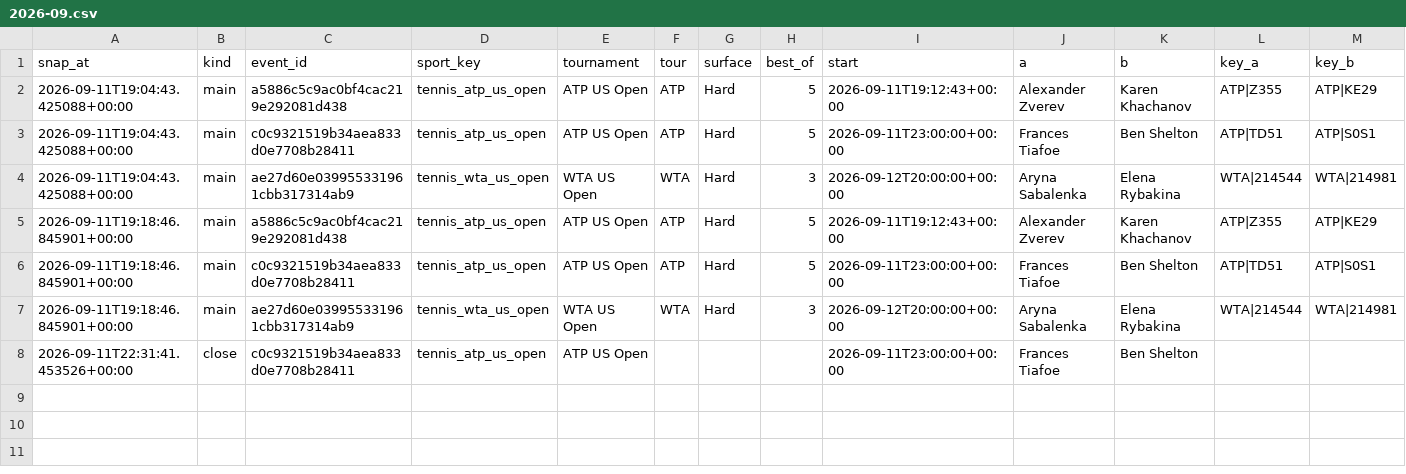
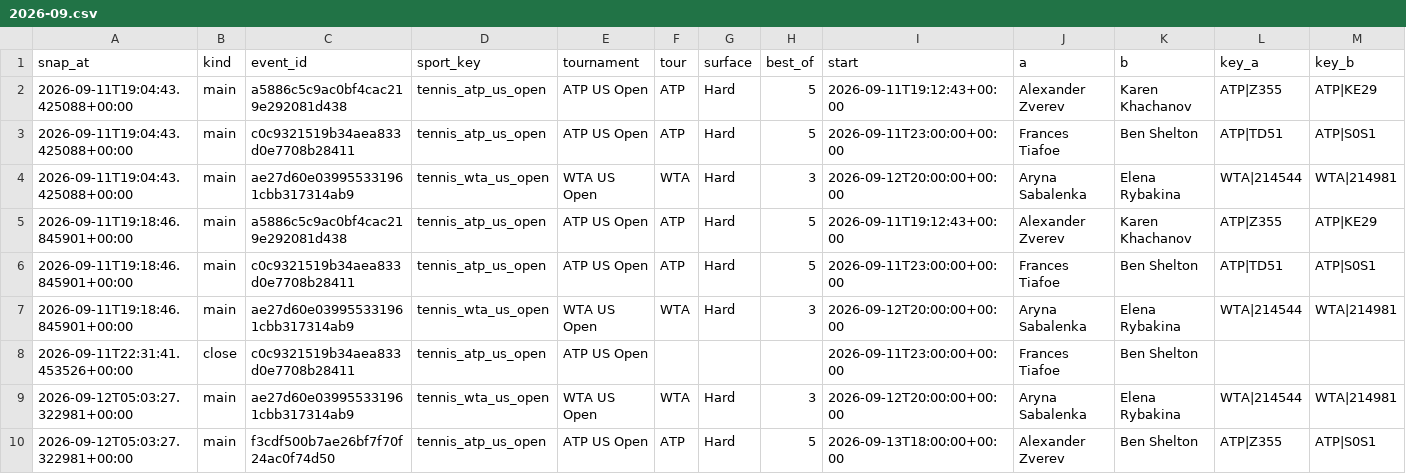
Before and after one commit to petermazgut10-del/tennis-predictor, a CSV file: state/odds/2026-09.csv, drawn as a sheet; only a part is shown; rows hold the shown columns only; the diff names each change by its address in the sheet, - before the commit and + after, or states it on an @@ line.

```diff
--- a/state/odds/2026-09.csv
+++ b/state/odds/2026-09.csv
+row 9: 2026-09-12T05:03:27.322981+00:00 | main | ae27d60e039955331961cbb317314ab9 | tennis_wta_us_open | WTA US Open | WTA | Hard | 3 | 2026-09-12T20:00:00+00:00 | Aryna Sabalenka | Elena Rybakina | WTA|214544 | WTA|214981
+row 10: 2026-09-12T05:03:27.322981+00:00 | main | f3cdf500b7ae26bf7f70f24ac0f74d50 | tennis_atp_us_open | ATP US Open | ATP | Hard | 5 | 2026-09-13T18:00:00+00:00 | Alexander Zverev | Ben Shelton | ATP|Z355 | ATP|S0S1
```
Also changed, not shown: state/bet_log.csv, 5 other files.
